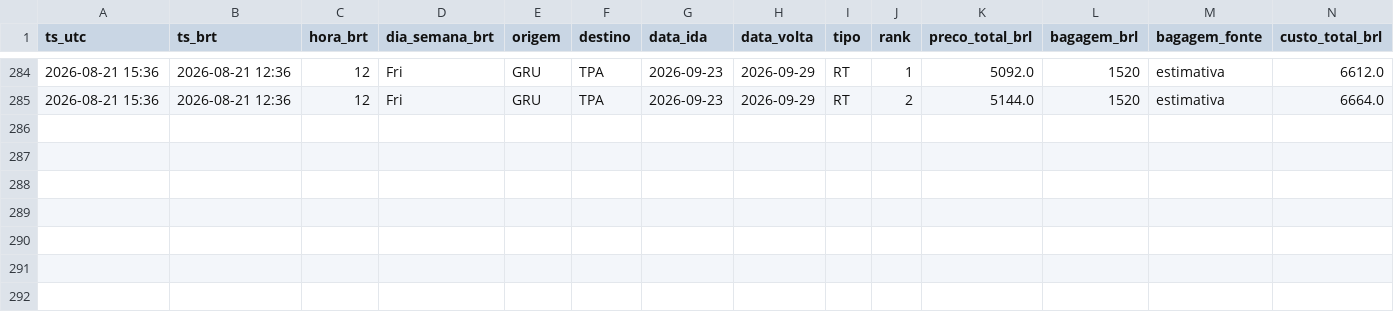
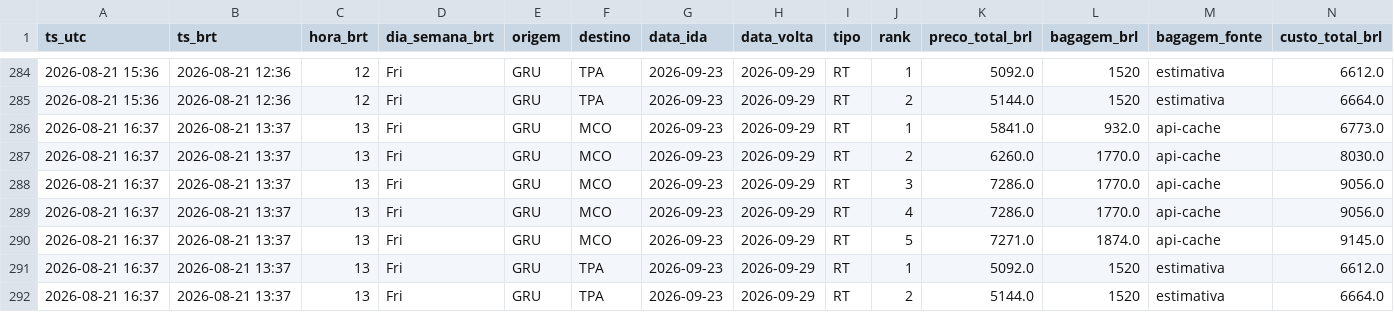
Before and after one commit to Guiisf/monitor-passagens, a CSV file: data/precos.csv, drawn as a sheet; only a part is shown, gaps mark what is left out; rows hold the shown columns only; the diff names each change by its address in the sheet, - before the commit and + after, or states it on an @@ line.

```diff
--- a/data/precos.csv
+++ b/data/precos.csv
+row 286: 2026-08-21 16:37 | 2026-08-21 13:37 | 13 | Fri | GRU | MCO | 2026-09-23 | 2026-09-29 | RT | 1 | 5841.0 | 932.0 | api-cache | 6773.0
+row 287: 2026-08-21 16:37 | 2026-08-21 13:37 | 13 | Fri | GRU | MCO | 2026-09-23 | 2026-09-29 | RT | 2 | 6260.0 | 1770.0 | api-cache | 8030.0
+row 288: 2026-08-21 16:37 | 2026-08-21 13:37 | 13 | Fri | GRU | MCO | 2026-09-23 | 2026-09-29 | RT | 3 | 7286.0 | 1770.0 | api-cache | 9056.0
+row 289: 2026-08-21 16:37 | 2026-08-21 13:37 | 13 | Fri | GRU | MCO | 2026-09-23 | 2026-09-29 | RT | 4 | 7286.0 | 1770.0 | api-cache | 9056.0
+row 290: 2026-08-21 16:37 | 2026-08-21 13:37 | 13 | Fri | GRU | MCO | 2026-09-23 | 2026-09-29 | RT | 5 | 7271.0 | 1874.0 | api-cache | 9145.0
+row 291: 2026-08-21 16:37 | 2026-08-21 13:37 | 13 | Fri | GRU | TPA | 2026-09-23 | 2026-09-29 | RT | 1 | 5092.0 | 1520 | estimativa | 6612.0
+row 292: 2026-08-21 16:37 | 2026-08-21 13:37 | 13 | Fri | GRU | TPA | 2026-09-23 | 2026-09-29 | RT | 2 | 5144.0 | 1520 | estimativa | 6664.0
```
Also changed, not shown: 2 other files.
